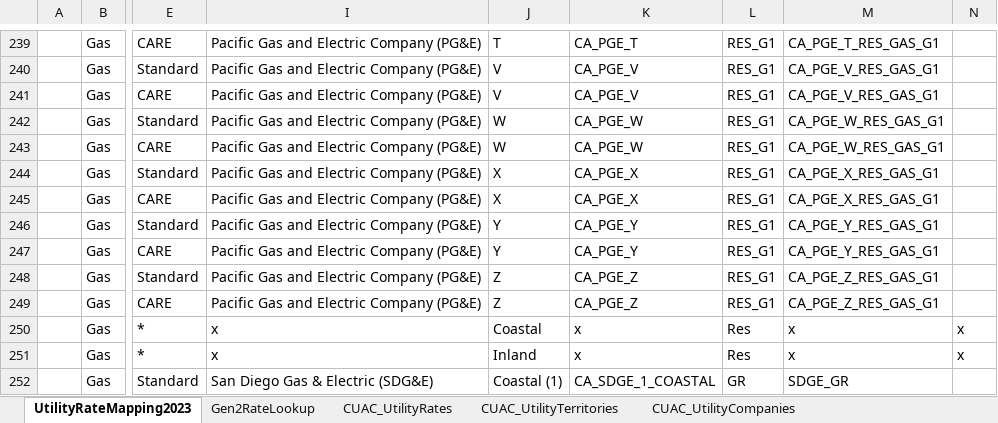
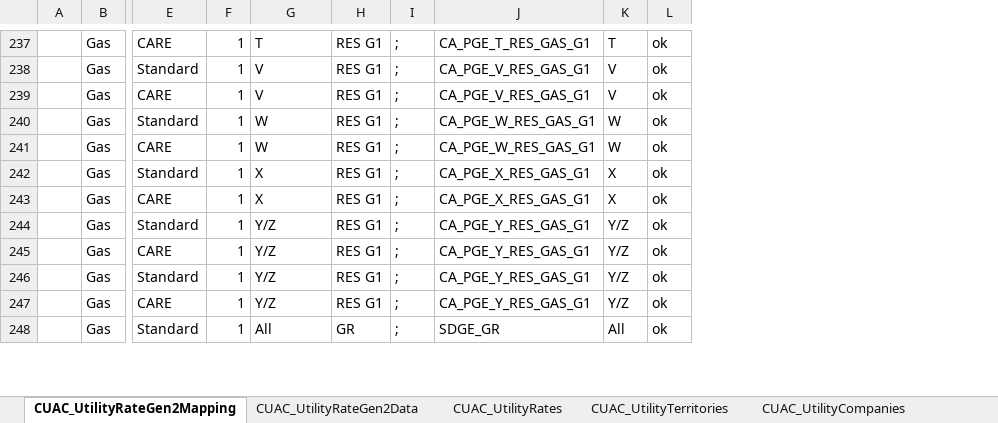
Before and after one commit to joesinger12/Test-Mirror-Workflow, an Excel workbook: Documentation/T24N/CUAC_UtilityCompaniesRatesTerritories.xlsx, sheet CUAC_UtilityRateGen2Mapping, drawn as a sheet; only a part is shown, gaps mark what is left out; values as stored, in another font and other column widths than the file's, no cell formats; removed rows and columns are numbered as before the commit, all else as after; rows hold the shown columns only; the diff covers the shown part only; the diff names each change by its address in the sheet, - before the commit and + after, or states it on an @@ line.

Commit message:
SVN (com) commit #8280 by scriswellwsf       CBECC 2022/25 (1308) executables and ruleset source replacing old CUAC utility rate database w/ mechanism to download updated rates off web server @ runtime

```diff
--- a/Documentation/T24N/CUAC_UtilityCompaniesRatesTerritories.xlsx (sheet CUAC_UtilityRateGen2Mapping)
+++ b/Documentation/T24N/CUAC_UtilityCompaniesRatesTerritories.xlsx (sheet CUAC_UtilityRateGen2Mapping)
-sheet tab: UtilityRateMapping2023
+sheet tab: CUAC_UtilityRateGen2Mapping
-sheet tab: Gen2RateLookup
+sheet tab: CUAC_UtilityRateGen2Data
-column I, rows 239-249: all Pacific Gas and Electric Company (PG&E); row 252: San Diego Gas & Electric (SDG&E)
@@ column F unhidden, rows 237-248: all 1 @@
-column K, rows 239-249: CA_PGE_T | CA_PGE_V | CA_PGE_V | CA_PGE_W | CA_PGE_W | CA_PGE_X | CA_PGE_X | CA_PGE_Y | CA_PGE_Y | CA_PGE_Z | CA_PGE_Z; row 252: CA_SDGE_1_COASTAL
-column L, rows 239-249: all RES_G1; row 252: GR
@@ column H unhidden, rows 237-248: RES G1 | RES G1 | RES G1 | RES G1 | RES G1 | RES G1 | RES G1 | RES G1 | RES G1 | RES G1 | RES G1 | GR @@
+column I, rows 237-248: all ;
-column N, empty
+column K, rows 237-248: T | V | V | W | W | X | X | Y/Z | Y/Z | Y/Z | Y/Z | All
+column L, rows 237-248: all ok
-G244:G245: Y
+G244:G245: Y/Z
-G246:G247: Z
+G246:G247: Y/Z
-J246:J247: CA_PGE_Z_RES_GAS_G1
+J246:J247: CA_PGE_Y_RES_GAS_G1
-row 250:  | Gas | * | x | Coastal | x | Res | x | x
-row 251:  | Gas | * | x | Inland | x | Res | x | x
-G248: Coastal (1)
+G248: All
```
Also changed, not shown: 2 removed rows and 66 edited cells elsewhere in this sheet, sheet CUAC_UtilityRateGen2Data, cell formats, formulas that keep their value, hidden cells, 20 other files.
